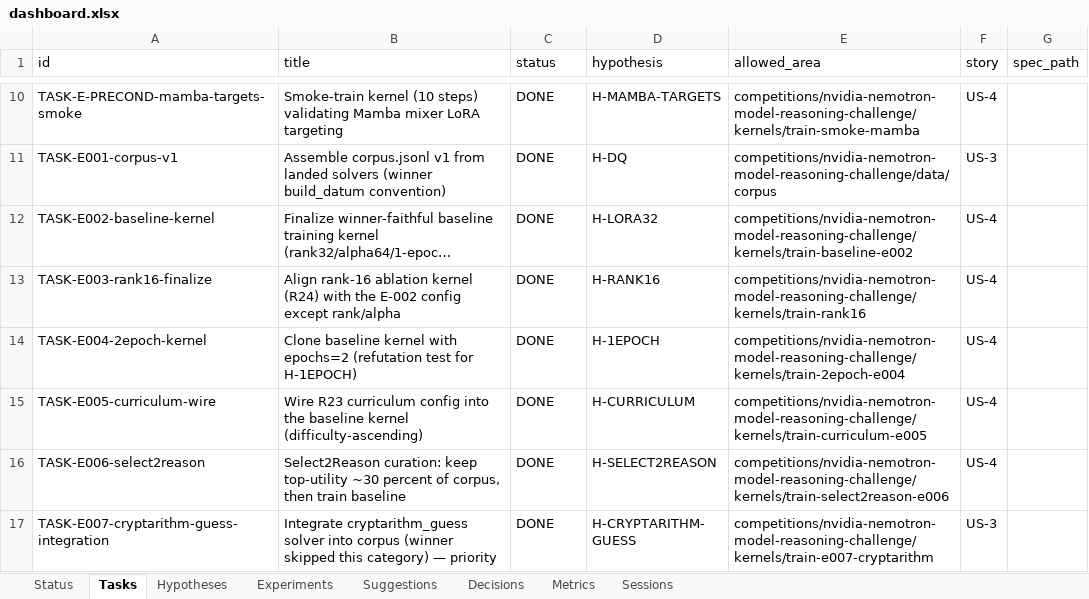
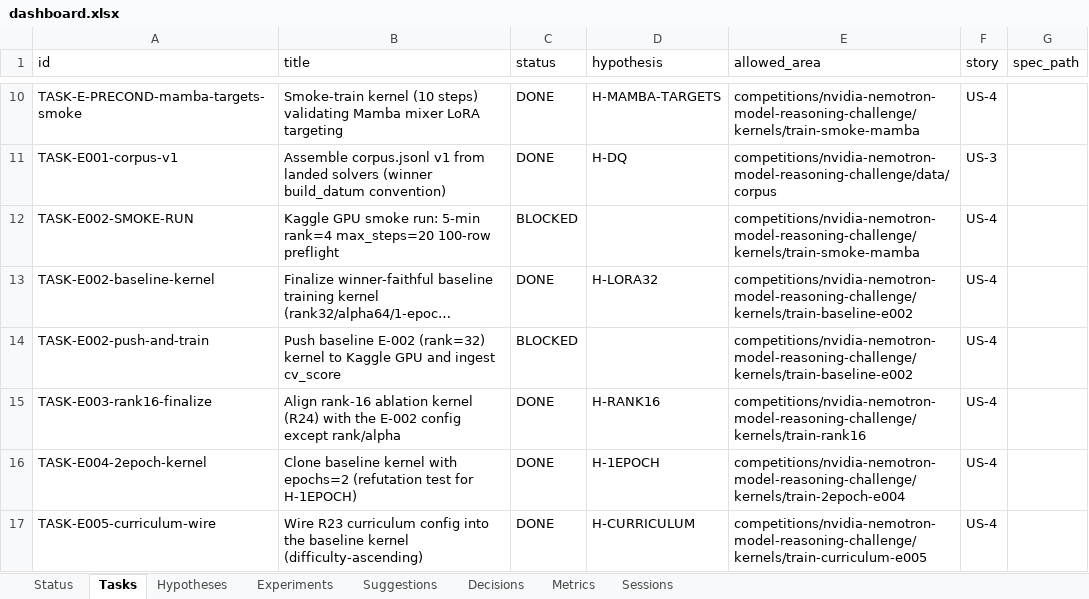
Before and after one commit to manojdadi56/Kaggle, an Excel workbook: state/dashboard.xlsx, sheet Tasks, drawn as a sheet; only a part is shown, gaps mark what is left out; the shorter side is filled out with more unchanged rows; long unchanged cells end in …; values as stored, in another font and other column widths than the file's, no borders; the diff covers the shown part only; the diff names each change by its address in the sheet, - before the commit and + after, or states it on an @@ line.

```diff
--- a/state/dashboard.xlsx (sheet Tasks)
+++ b/state/dashboard.xlsx (sheet Tasks)
+row 12: TASK-E002-SMOKE-RUN | Kaggle GPU smoke run: 5-min rank=4 max_steps=20 100-row preflight | BLOCKED |  | competitions/nvidia-nemotron-model-reasoning-challenge/kernels/train-smoke-mamba | US-4
+row 14: TASK-E002-push-and-train | Push baseline E-002 (rank=32) kernel to Kaggle GPU and ingest cv_score | BLOCKED |  | competitions/nvidia-nemotron-model-reasoning-challenge/kernels/train-baseline-e002 | US-4
```
Also changed, not shown: 3 added rows elsewhere in this sheet, sheet Hypotheses, sheet Decisions, sheet Status, 14 other files.
